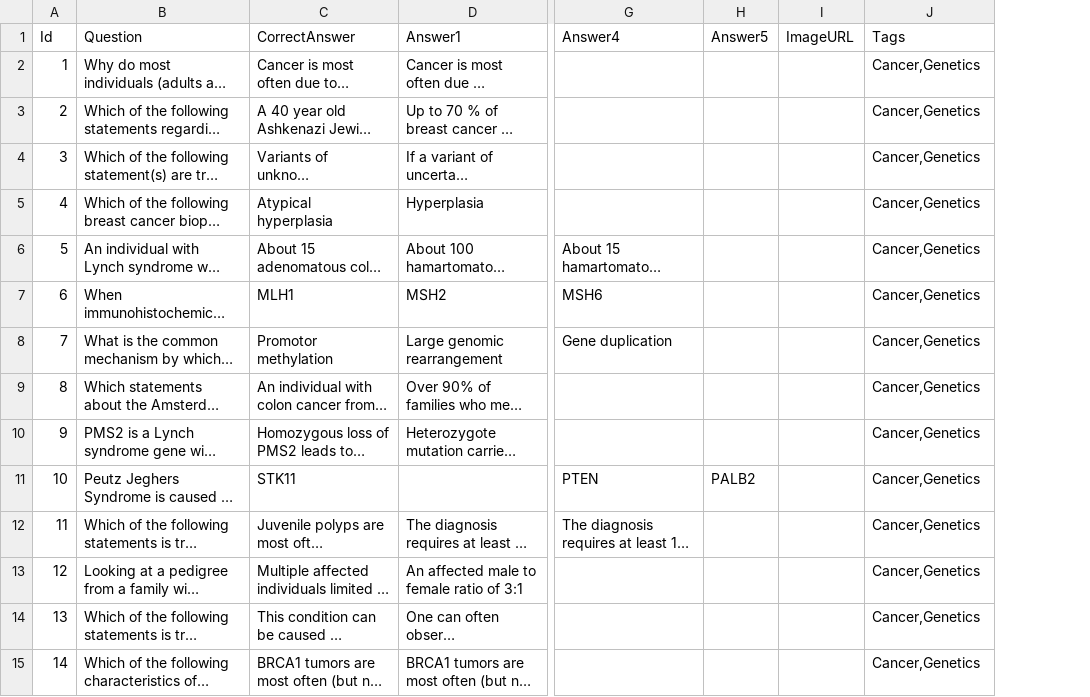
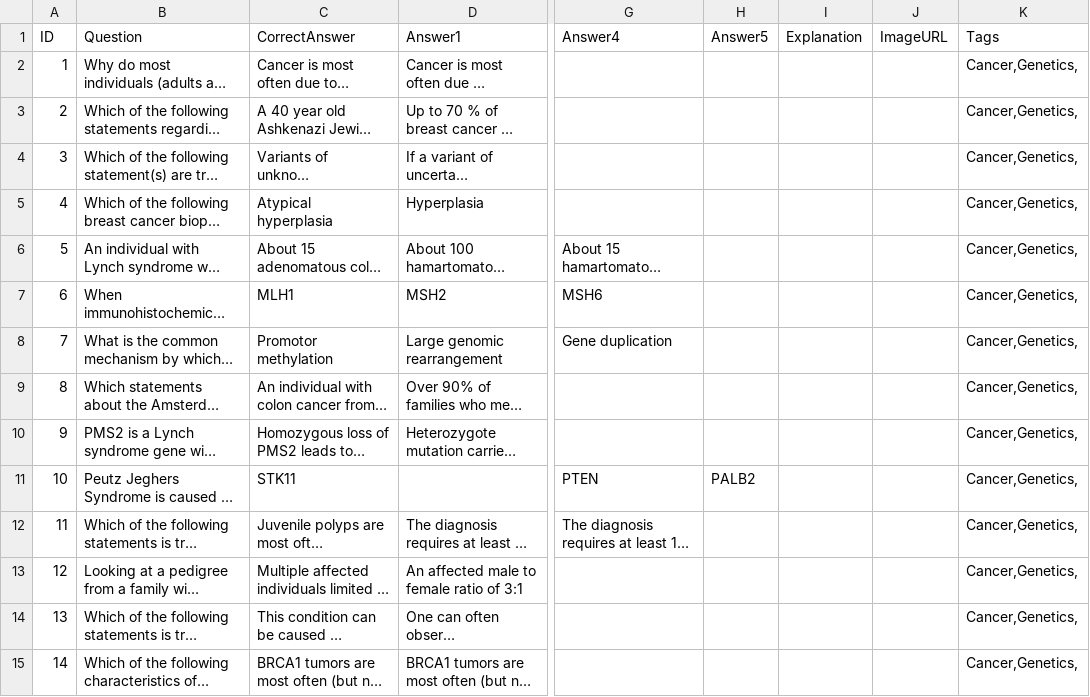
Before and after one commit to triducnguyen/GeneticCounseling, a CSV file: Genetic/Assets/Scripts/Models/CSV/QuestionSets/Cancer_Genetics.csv, drawn as a sheet; only a part is shown, gaps mark what is left out; long unchanged cells end in …; addresses are those after the commit; the diff covers the shown part only; the diff names each change by its address in the sheet, - before the commit and + after, or states it on an @@ line.

Commit message:
Added Question Tables

```diff
--- a/Genetic/Assets/Scripts/Models/CSV/QuestionSets/Cancer_Genetics.csv
+++ b/Genetic/Assets/Scripts/Models/CSV/QuestionSets/Cancer_Genetics.csv
+column I (Explanation), empty
-A1: Id
+A1: ID
-K2:K15 (Tags): Cancer,Genetics
+K2:K15 (Tags): Cancer,Genetics,
```
Also changed, not shown: 36 edited cells elsewhere in this file, 11 other files.
